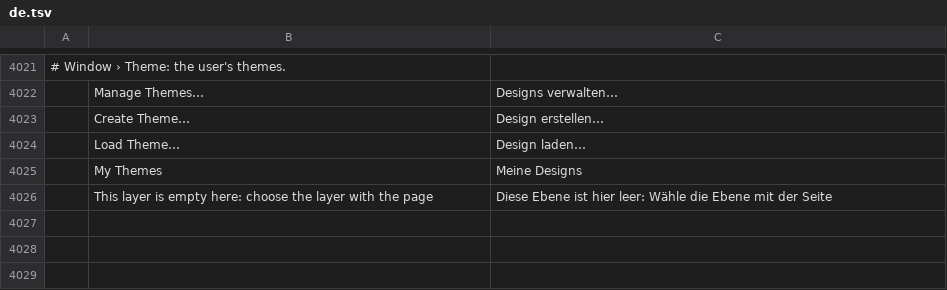
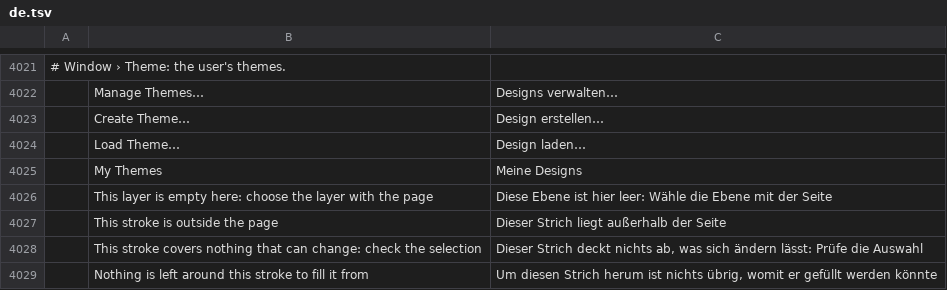
Before and after one commit to ChoqueCastroLD/capishot, a TSV file: crates/ui-egui/src/i18n/de.tsv, drawn as a sheet; only a part is shown, gaps mark what is left out; the diff names each change by its address in the sheet, - before the commit and + after, or states it on an @@ line.

```diff
--- a/crates/ui-egui/src/i18n/de.tsv
+++ b/crates/ui-egui/src/i18n/de.tsv
+row 4027:  | This stroke is outside the page | Dieser Strich liegt außerhalb der Seite
+row 4028:  | This stroke covers nothing that can change: check the selection | Dieser Strich deckt nichts ab, was sich ändern lässt: Prüfe die Auswahl
+row 4029:  | Nothing is left around this stroke to fill it from | Um diesen Strich herum ist nichts übrig, womit er gefüllt werden könnte
```
Also changed, not shown: crates/ui-egui/src/i18n/el.tsv, crates/ui-egui/src/i18n/ja.tsv, 18 other files.
